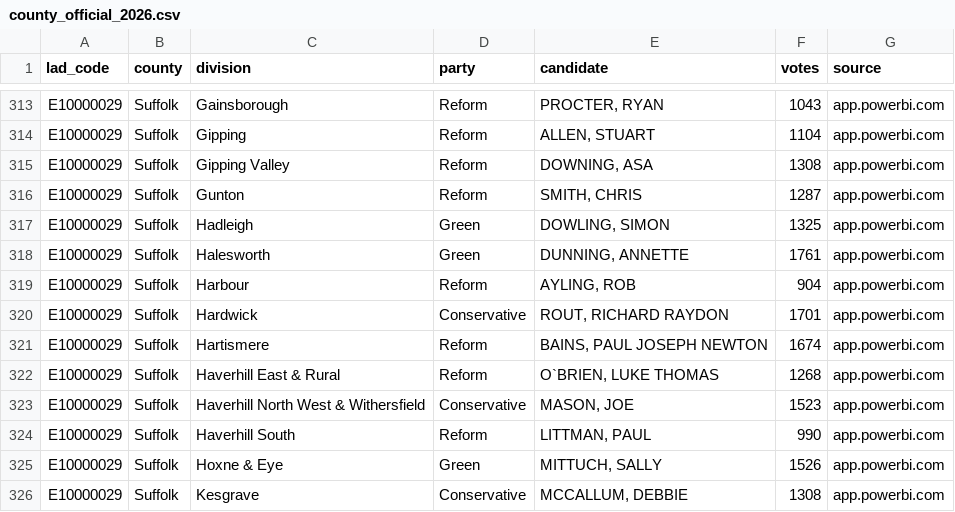
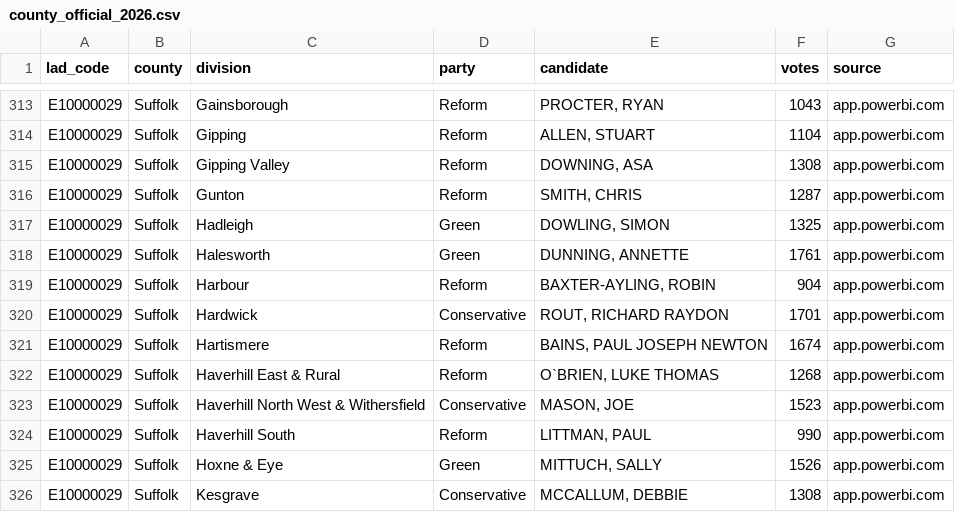
Before and after one commit to MitchellCarey/may-2026-election-correlations, a CSV file: data/source/county_official_2026.csv, drawn as a sheet; only a part is shown, gaps mark what is left out.

```diff
--- a/data/source/county_official_2026.csv
+++ b/data/source/county_official_2026.csv
@@ -318,3 +318,3 @@ E10000029,Suffolk,Hadleigh,Green,"DOWLING, SIMON",1325,app.powerbi.com
 E10000029,Suffolk,Halesworth,Green,"DUNNING, ANNETTE",1761,app.powerbi.com
-E10000029,Suffolk,Harbour,Reform,"AYLING, ROB",904,app.powerbi.com
+E10000029,Suffolk,Harbour,Reform,"BAXTER-AYLING, ROBIN",904,app.powerbi.com
 E10000029,Suffolk,Hardwick,Conservative,"ROUT, RICHARD RAYDON",1701,app.powerbi.com
```
